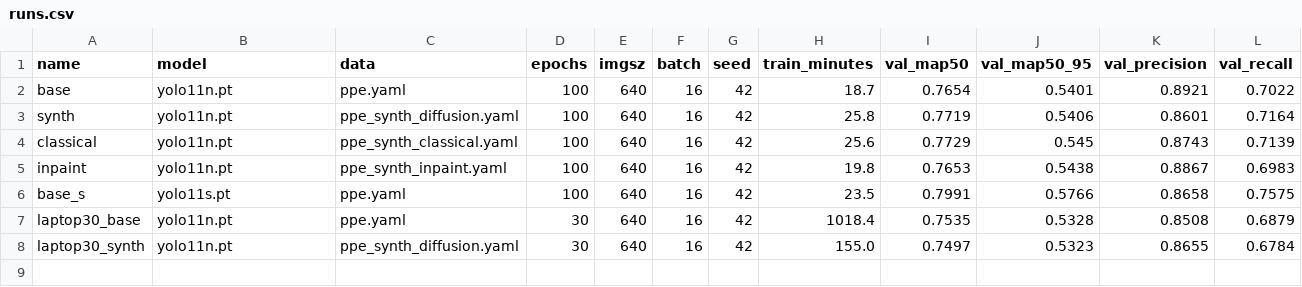
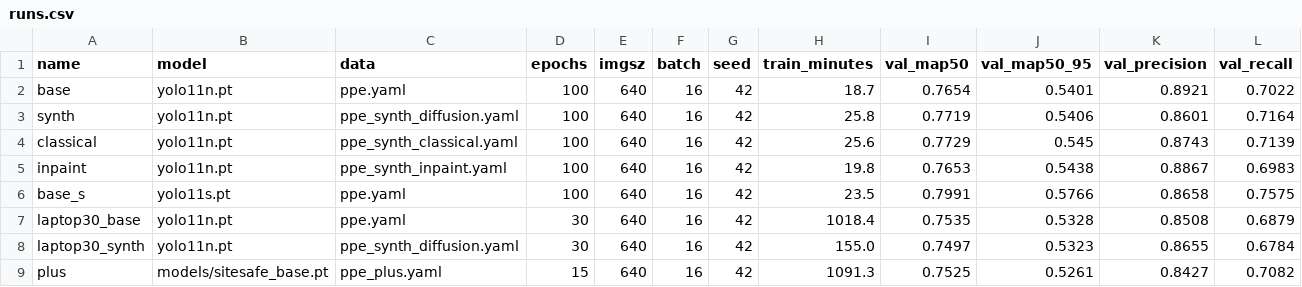
Before and after one commit to Aftaab9/sitesafe, a CSV file: results/runs.csv, drawn as a sheet.

```diff
--- a/results/runs.csv
+++ b/results/runs.csv
@@ -8 +8,2 @@ laptop30_base,yolo11n.pt,ppe.yaml,30,640,16,42,1018.4,0.7535,0.5328,0.8508,0.687
 laptop30_synth,yolo11n.pt,ppe_synth_diffusion.yaml,30,640,16,42,155.0,0.7497,0.5323,0.8655,0.6784
+plus,models/sitesafe_base.pt,ppe_plus.yaml,15,640,16,42,1091.3,0.7525,0.5261,0.8427,0.7082
```
Also changed, not shown: results/eval/own_people_sitesafe_base.csv, results/eval/own_people_sitesafe_synth.csv, 35 other files.
